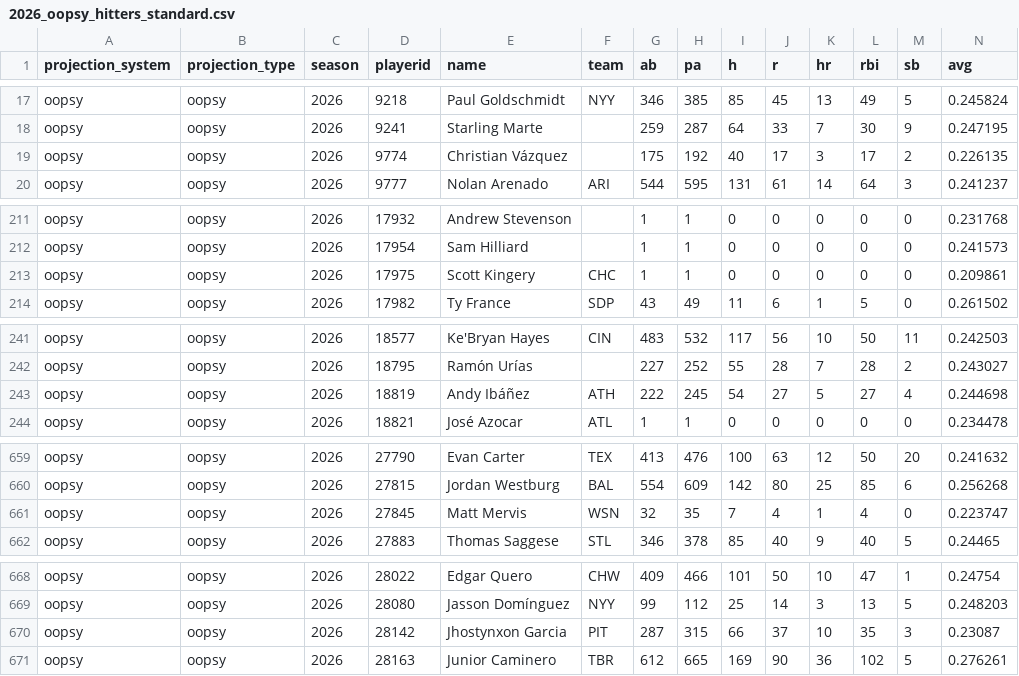
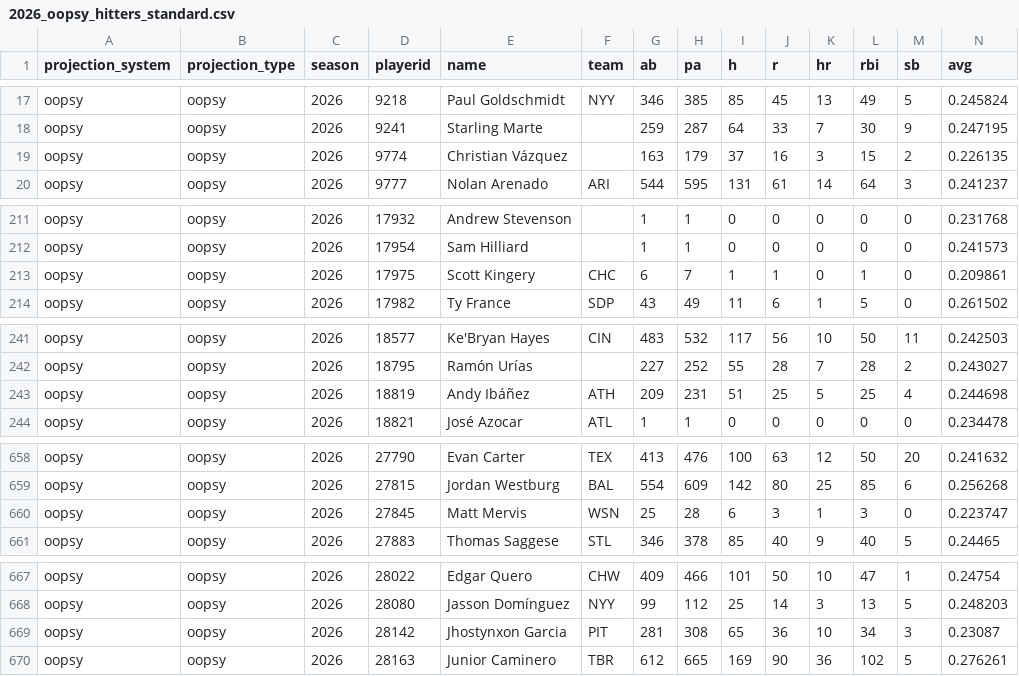
Before and after one commit to collinmyshot/fantasy-baseball-projection-updater-pipeline, a CSV file: data/processed/2026_oopsy_hitters_standard.csv, drawn as a sheet; only a part is shown, gaps mark what is left out; the diff covers the shown part only.

```diff
--- a/data/processed/2026_oopsy_hitters_standard.csv
+++ b/data/processed/2026_oopsy_hitters_standard.csv
@@ -18,3 +18,3 @@
 "oopsy","oopsy",2026,9241,"Starling Marte",,259,287,64,33,7,30,9,0.247195
-"oopsy","oopsy",2026,9774,"Christian Vázquez",,175,192,40,17,3,17,2,0.226135
+"oopsy","oopsy",2026,9774,"Christian Vázquez",,163,179,37,16,3,15,2,0.226135
 "oopsy","oopsy",2026,9777,"Nolan Arenado","ARI",544,595,131,61,14,64,3,0.241237
@@ -212,3 +212,3 @@
 "oopsy","oopsy",2026,17954,"Sam Hilliard",,1,1,0,0,0,0,0,0.241573
-"oopsy","oopsy",2026,17975,"Scott Kingery","CHC",1,1,0,0,0,0,0,0.209861
+"oopsy","oopsy",2026,17975,"Scott Kingery","CHC",6,7,1,1,0,1,0,0.209861
 "oopsy","oopsy",2026,17982,"Ty France","SDP",43,49,11,6,1,5,0,0.261502
@@ -242,3 +242,3 @@
 "oopsy","oopsy",2026,18795,"Ramón Urías",,227,252,55,28,7,28,2,0.243027
-"oopsy","oopsy",2026,18819,"Andy Ibáñez","ATH",222,245,54,27,5,27,4,0.244698
+"oopsy","oopsy",2026,18819,"Andy Ibáñez","ATH",209,231,51,25,5,25,4,0.244698
 "oopsy","oopsy",2026,18821,"José Azocar","ATL",1,1,0,0,0,0,0,0.234478
@@ -660,3 +659,3 @@
 "oopsy","oopsy",2026,27815,"Jordan Westburg","BAL",554,609,142,80,25,85,6,0.256268
-"oopsy","oopsy",2026,27845,"Matt Mervis","WSN",32,35,7,4,1,4,0,0.223747
+"oopsy","oopsy",2026,27845,"Matt Mervis","WSN",25,28,6,3,1,3,0,0.223747
 "oopsy","oopsy",2026,27883,"Thomas Saggese","STL",346,378,85,40,9,40,5,0.24465
@@ -669,3 +668,3 @@
 "oopsy","oopsy",2026,28080,"Jasson Domínguez","NYY",99,112,25,14,3,13,5,0.248203
-"oopsy","oopsy",2026,28142,"Jhostynxon Garcia","PIT",287,315,66,37,10,35,3,0.23087
+"oopsy","oopsy",2026,28142,"Jhostynxon Garcia","PIT",281,308,65,36,10,34,3,0.23087
 "oopsy","oopsy",2026,28163,"Junior Caminero","TBR",612,665,169,90,36,102,5,0.276261
```
Also changed, not shown: 1 removed row and 81 edited cells elsewhere in this file, data/processed/2026_batx_hitters_per_pa.csv, data/processed/2026_hitters_weighted_per_pa_zscores.csv, 20 other files.
